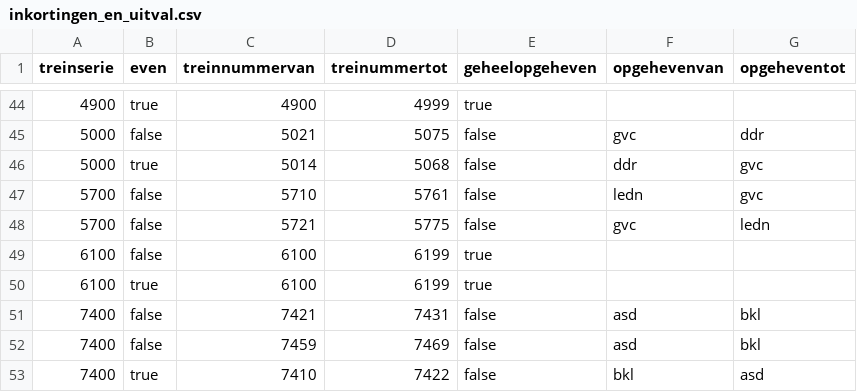
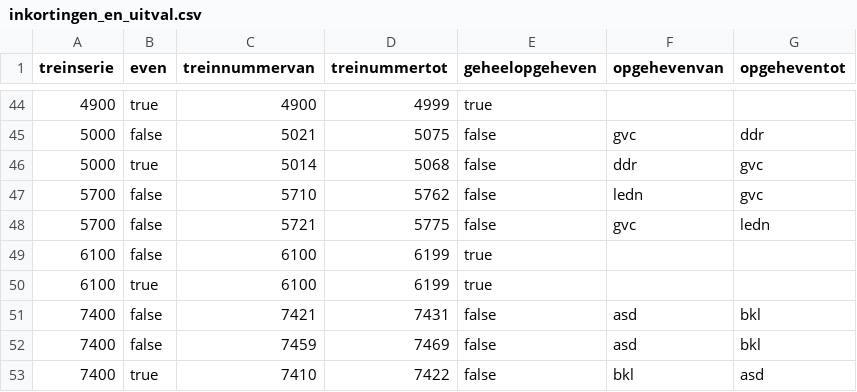
Before and after one commit to StichtingOpenGeo-Museum/LUD, a CSV file: inkortingen_en_uitval.csv, drawn as a sheet; only a part is shown, gaps mark what is left out.

Commit message:
Second fix

```diff
--- a/inkortingen_en_uitval.csv
+++ b/inkortingen_en_uitval.csv
@@ -46,3 +46,3 @@ treinserie,even,treinnummervan,treinummertot,geheelopgeheven,opgehevenvan,opgehe
 5000,true,5014,5068,false,ddr,gvc
-5700,false,5710,5761,false,ledn,gvc
+5700,false,5710,5762,false,ledn,gvc
 5700,false,5721,5775,false,gvc,ledn
```
